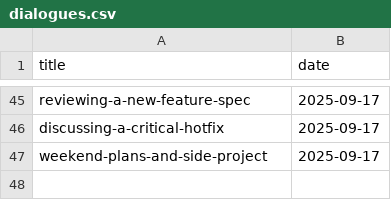
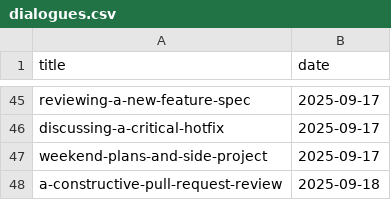
Before and after one commit to muhfaris/english-vocabulary, a CSV file: dialogues.csv, drawn as a sheet; only a part is shown, gaps mark what is left out; the diff names each change by its address in the sheet, - before the commit and + after, or states it on an @@ line.

Commit message:
Pull request for issue #393 (#142)
Co-authored-by: github-actions[bot] <github-actions[bot]@users.noreply.github.com>

```diff
--- a/dialogues.csv
+++ b/dialogues.csv
+row 48: a-constructive-pull-request-review | 2025-09-18
```
Also changed, not shown: 1 other file.
